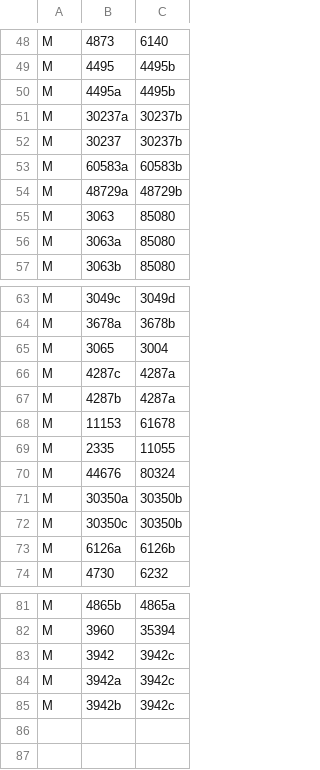
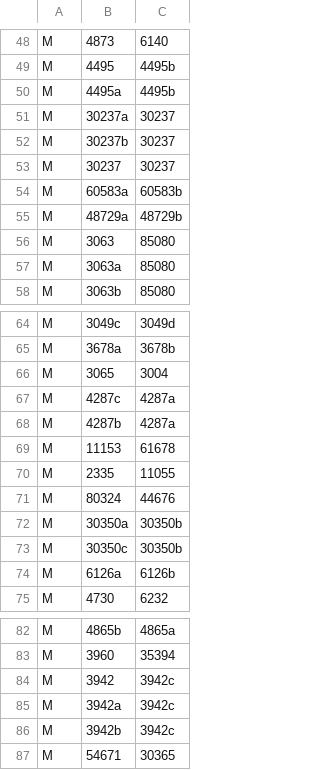
Before and after one commit to jncraton/bricki, a CSV file: data/part_relationships.csv, drawn as a sheet; only a part is shown, gaps mark what is left out.

```diff
--- a/data/part_relationships.csv
+++ b/data/part_relationships.csv
@@ -50,4 +50,5 @@ M,4495,4495b
 M,4495a,4495b
-M,30237a,30237b
-M,30237,30237b
+M,30237a,30237
+M,30237b,30237
+M,30237,30237
 M,60583a,60583b
@@ -69,3 +70,3 @@ M,11153,61678
 M,2335,11055
-M,44676,80324
+M,80324,44676
 M,30350a,30350b
@@ -85 +86,2 @@ M,3942a,3942c
 M,3942b,3942c
+M,54671,30365
```
Also changed, not shown: data/part_bins.csv.
